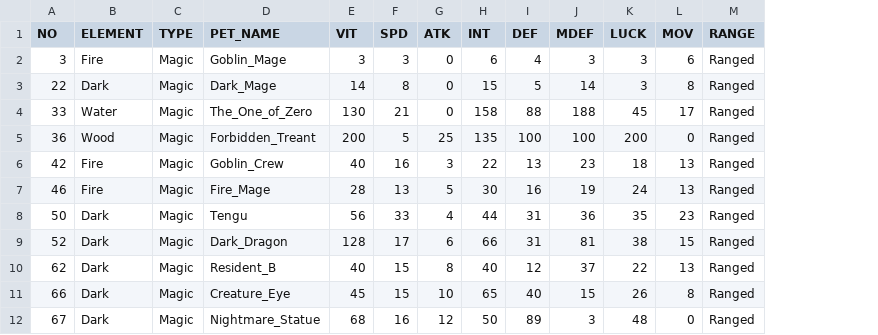
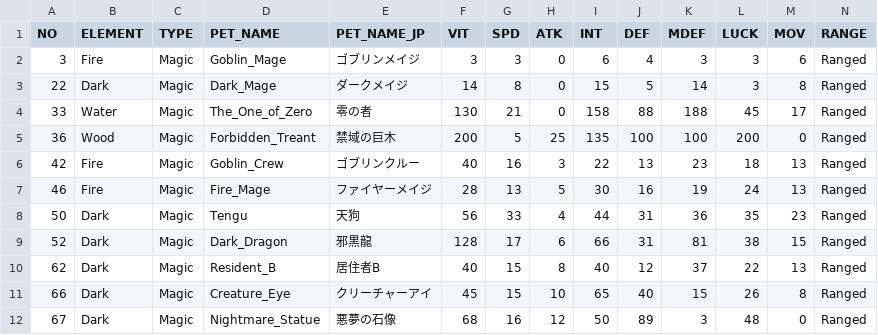
Before and after one commit to haydenych/onceworld-arena-scanner-and-simulatior, a CSV file: onceworld/data/monsters.csv, drawn as a sheet; only a part is shown; the diff names each change by its address in the sheet, - before the commit and + after, or states it on an @@ line.

```diff
--- a/onceworld/data/monsters.csv
+++ b/onceworld/data/monsters.csv
+column E (PET_NAME_JP), rows 2-12: ゴブリンメイジ | ダークメイジ | 零の者 | 禁域の巨木 | ゴブリンクルー | ファイヤーメイジ | 天狗 | 邪黒龍 | 居住者B | クリーチャーアイ | 悪夢の石像
```
Also changed, not shown: 2 other files.
